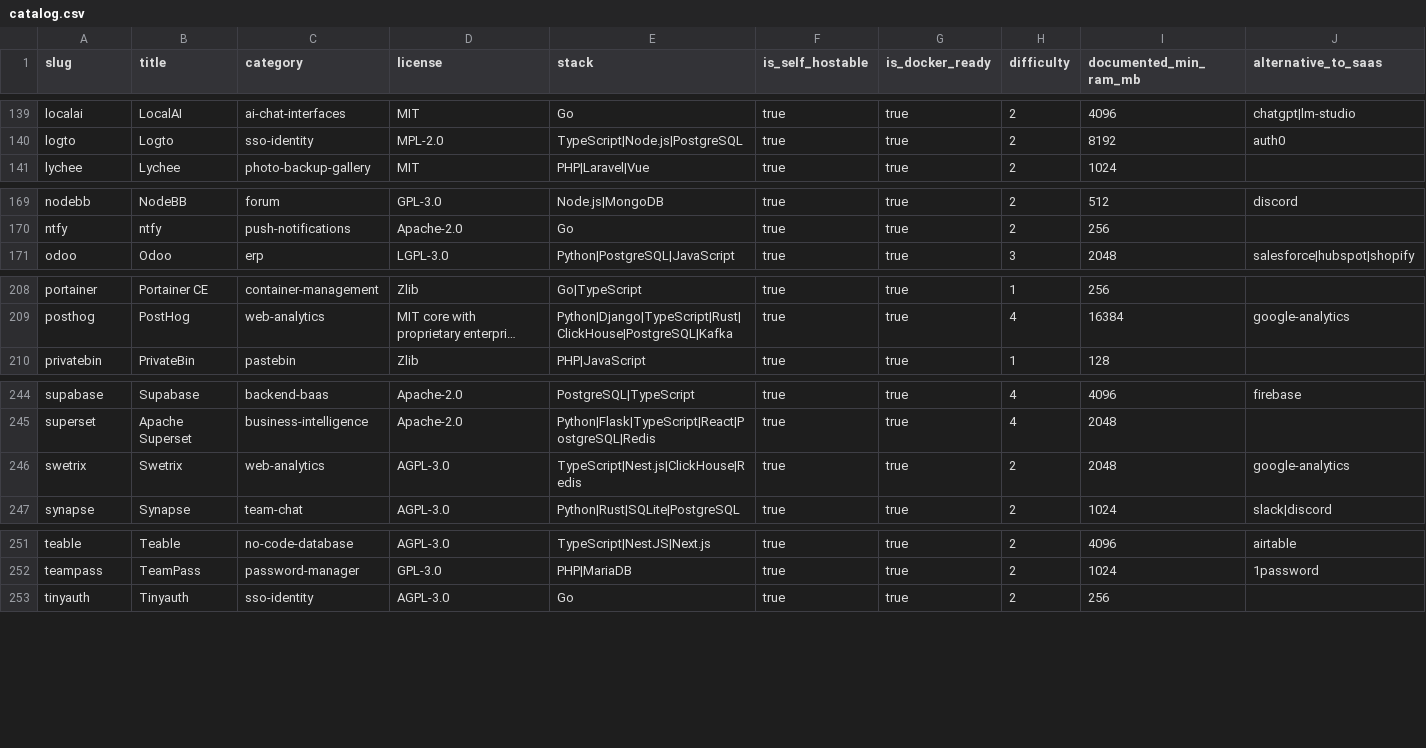
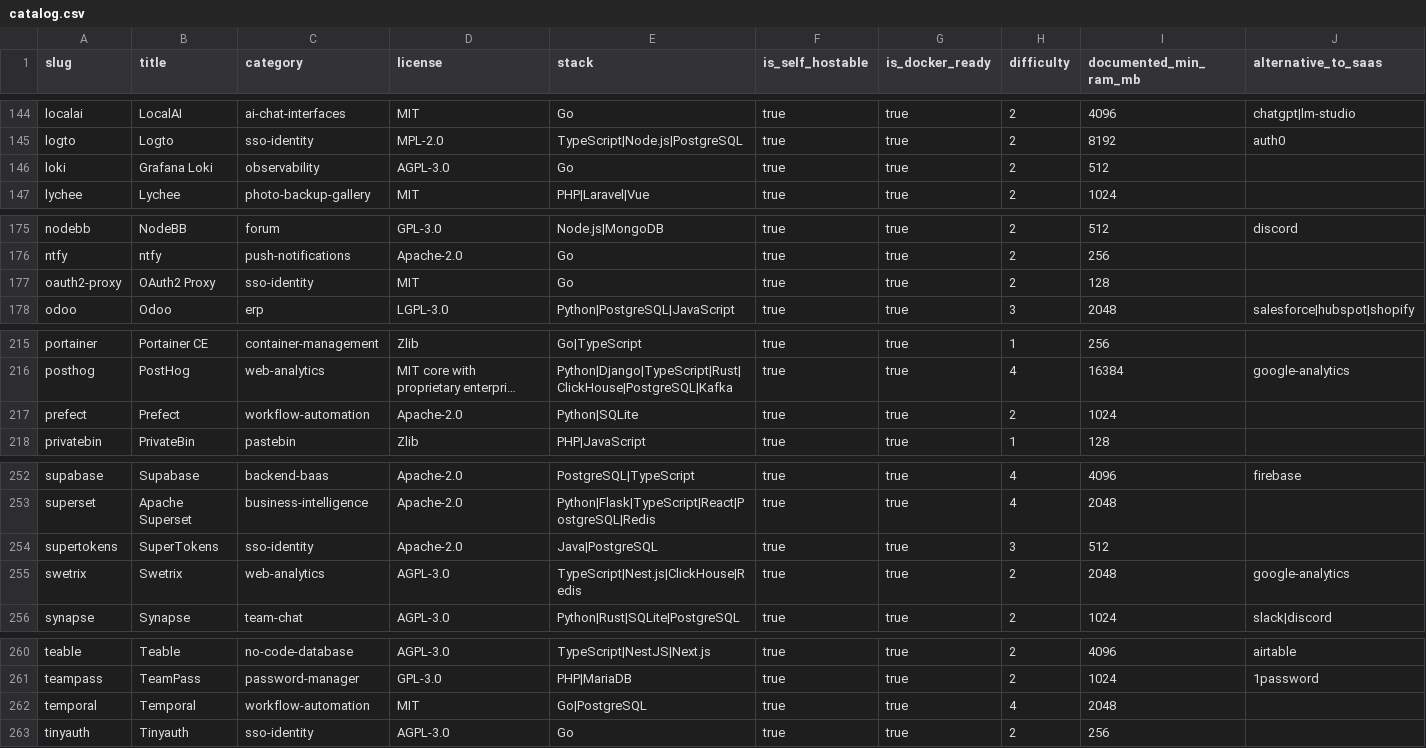
Before and after one commit to selfhostatlas/selfhost-atlas-data, a CSV file: catalog.csv, drawn as a sheet; only a part is shown, gaps mark what is left out; long unchanged cells end in …; the diff covers the shown part only; the diff names each change by its address in the sheet, - before the commit and + after, or states it on an @@ line.

```diff
--- a/catalog.csv
+++ b/catalog.csv
+row 146: loki | Grafana Loki | observability | AGPL-3.0 | Go | true | true | 2 | 512
+row 177: oauth2-proxy | OAuth2 Proxy | sso-identity | MIT | Go | true | true | 2 | 128
+row 217: prefect | Prefect | workflow-automation | Apache-2.0 | Python|SQLite | true | true | 2 | 1024
+row 254: supertokens | SuperTokens | sso-identity | Apache-2.0 | Java|PostgreSQL | true | true | 3 | 512
+row 262: temporal | Temporal | workflow-automation | MIT | Go|PostgreSQL | true | true | 4 | 2048
```
Also changed, not shown: 5 added rows elsewhere in this file, install-verification.csv, 2 other files.
